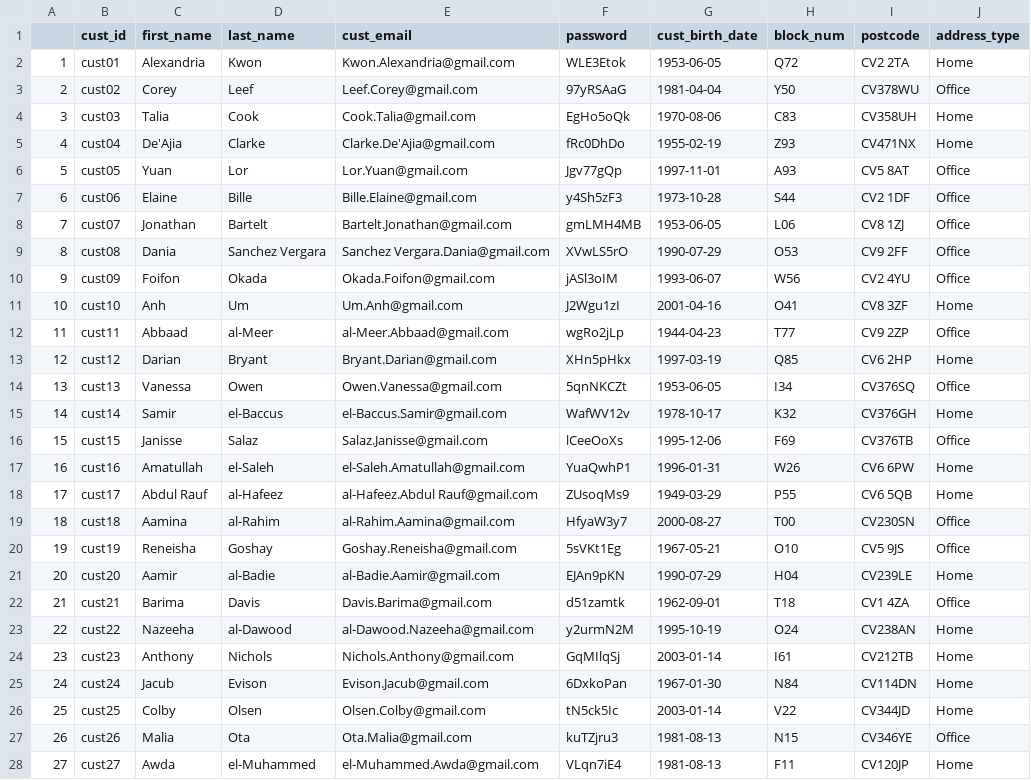
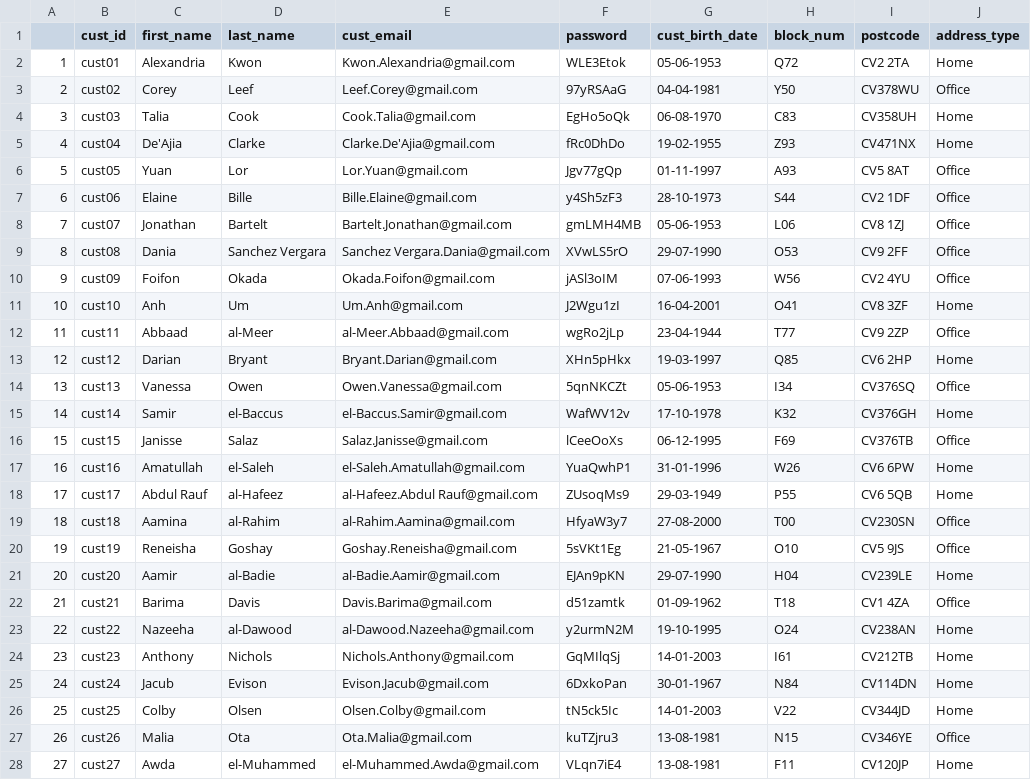
Before and after one commit to XuanqiYang123/ib9hp0_240310, a CSV file: data_uploads/R_synth_customers.csv, drawn as a sheet; only a part is shown; the diff covers the shown part only; the diff names each change by its address in the sheet, - before the commit and + after, or states it on an @@ line.

```diff
--- a/data_uploads/R_synth_customers.csv
+++ b/data_uploads/R_synth_customers.csv
-G2 (cust_birth_date): 1953-06-05
+G2 (cust_birth_date): 05-06-1953
-G3 (cust_birth_date): 1981-04-04
+G3 (cust_birth_date): 04-04-1981
-G4 (cust_birth_date): 1970-08-06
+G4 (cust_birth_date): 06-08-1970
-G5 (cust_birth_date): 1955-02-19
+G5 (cust_birth_date): 19-02-1955
-G6 (cust_birth_date): 1997-11-01
+G6 (cust_birth_date): 01-11-1997
-G7 (cust_birth_date): 1973-10-28
+G7 (cust_birth_date): 28-10-1973
-G8 (cust_birth_date): 1953-06-05
+G8 (cust_birth_date): 05-06-1953
-G9 (cust_birth_date): 1990-07-29
+G9 (cust_birth_date): 29-07-1990
-G10 (cust_birth_date): 1993-06-07
+G10 (cust_birth_date): 07-06-1993
-G11 (cust_birth_date): 2001-04-16
+G11 (cust_birth_date): 16-04-2001
-G12 (cust_birth_date): 1944-04-23
+G12 (cust_birth_date): 23-04-1944
-G13 (cust_birth_date): 1997-03-19
+G13 (cust_birth_date): 19-03-1997
-G14 (cust_birth_date): 1953-06-05
+G14 (cust_birth_date): 05-06-1953
-G15 (cust_birth_date): 1978-10-17
+G15 (cust_birth_date): 17-10-1978
-G16 (cust_birth_date): 1995-12-06
+G16 (cust_birth_date): 06-12-1995
-G17 (cust_birth_date): 1996-01-31
+G17 (cust_birth_date): 31-01-1996
-G18 (cust_birth_date): 1949-03-29
+G18 (cust_birth_date): 29-03-1949
-G19 (cust_birth_date): 2000-08-27
+G19 (cust_birth_date): 27-08-2000
-G20 (cust_birth_date): 1967-05-21
+G20 (cust_birth_date): 21-05-1967
-G21 (cust_birth_date): 1990-07-29
+G21 (cust_birth_date): 29-07-1990
-G22 (cust_birth_date): 1962-09-01
+G22 (cust_birth_date): 01-09-1962
-G23 (cust_birth_date): 1995-10-19
+G23 (cust_birth_date): 19-10-1995
-G24 (cust_birth_date): 2003-01-14
+G24 (cust_birth_date): 14-01-2003
-G25 (cust_birth_date): 1967-01-30
+G25 (cust_birth_date): 30-01-1967
-G26 (cust_birth_date): 2003-01-14
+G26 (cust_birth_date): 14-01-2003
-G27:G28 (cust_birth_date): 1981-08-13
+G27:G28 (cust_birth_date): 13-08-1981
```
Also changed, not shown: 23 edited cells elsewhere in this file, data_uploads/R_synth_customers_round2.csv, data_uploads/R_synth_payment.csv, 7 other files.
